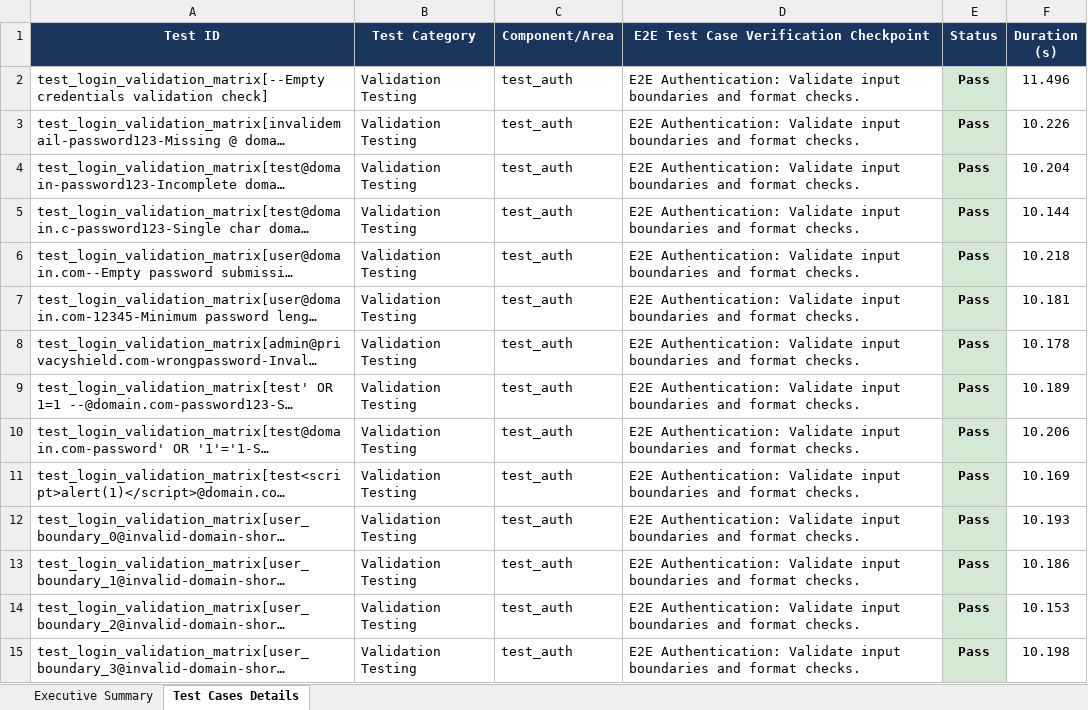
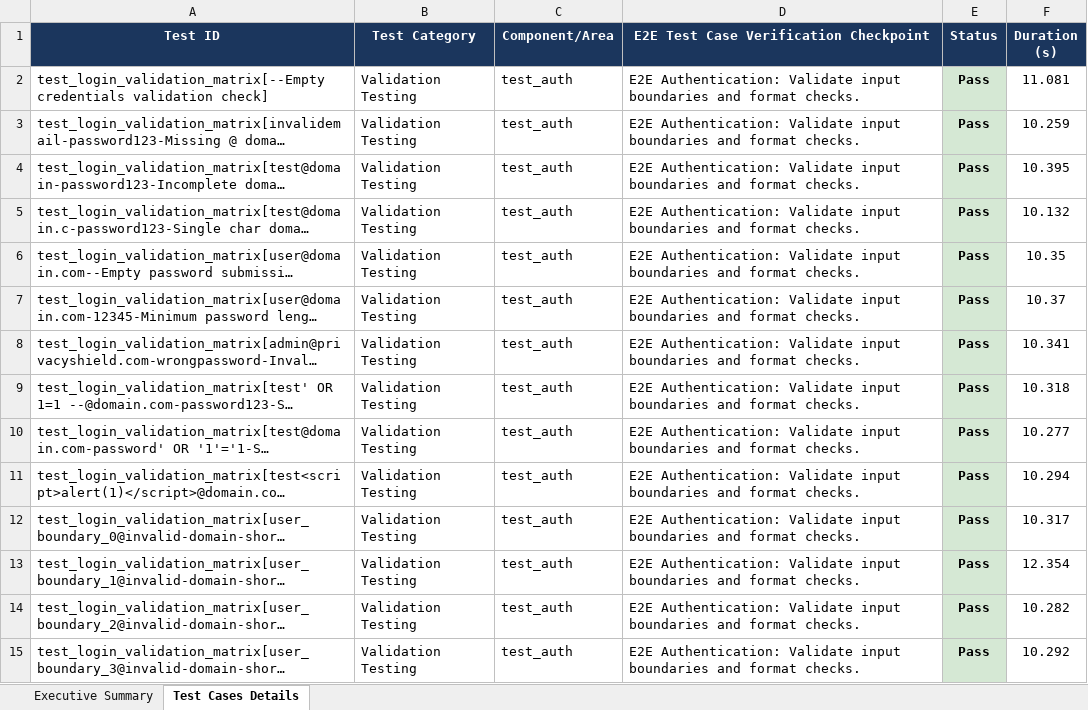
Before and after one commit to kaviyavarshini08/PrivacyShield, an Excel workbook: automated-testing/web-selenium/e2e_test_report.xlsx, sheet Test Cases Details, drawn as a sheet; only a part is shown; long unchanged cells end in …; values as stored, in another font and other column widths than the file's, no borders; the diff covers the shown part only; the diff names each change by its address in the sheet, - before the commit and + after, or states it on an @@ line.

```diff
--- a/automated-testing/web-selenium/e2e_test_report.xlsx (sheet Test Cases Details)
+++ b/automated-testing/web-selenium/e2e_test_report.xlsx (sheet Test Cases Details)
-F2 (Duration (s)): 11.496
+F2 (Duration (s)): 11.081
-F3 (Duration (s)): 10.226
+F3 (Duration (s)): 10.259
-F4 (Duration (s)): 10.204
+F4 (Duration (s)): 10.395
-F5 (Duration (s)): 10.144
+F5 (Duration (s)): 10.132
-F6 (Duration (s)): 10.218
+F6 (Duration (s)): 10.35
-F7 (Duration (s)): 10.181
+F7 (Duration (s)): 10.37
-F8 (Duration (s)): 10.178
+F8 (Duration (s)): 10.341
-F9 (Duration (s)): 10.189
+F9 (Duration (s)): 10.318
-F10 (Duration (s)): 10.206
+F10 (Duration (s)): 10.277
-F11 (Duration (s)): 10.169
+F11 (Duration (s)): 10.294
-F12 (Duration (s)): 10.193
+F12 (Duration (s)): 10.317
-F13 (Duration (s)): 10.186
+F13 (Duration (s)): 12.354
-F14 (Duration (s)): 10.153
+F14 (Duration (s)): 10.282
-F15 (Duration (s)): 10.198
+F15 (Duration (s)): 10.292
```
Also changed, not shown: 256 edited cells elsewhere in this sheet, sheet Executive Summary, test-reports/web_selenium_e2e_report.xlsx.
